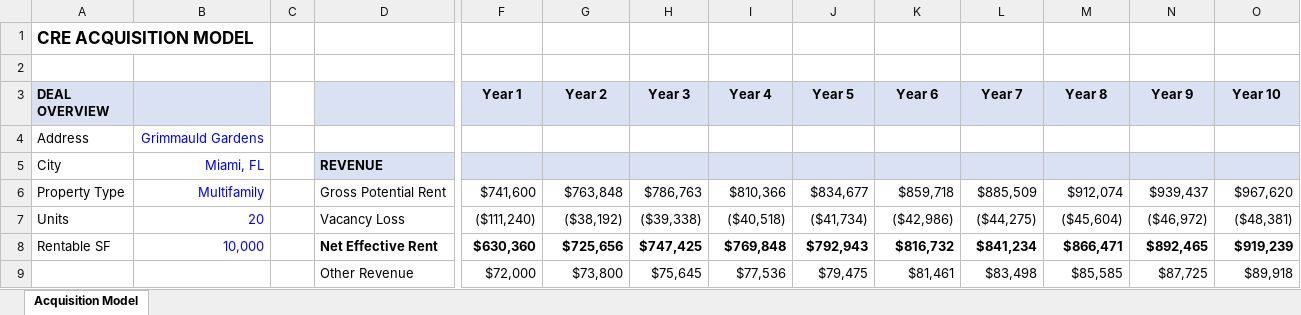
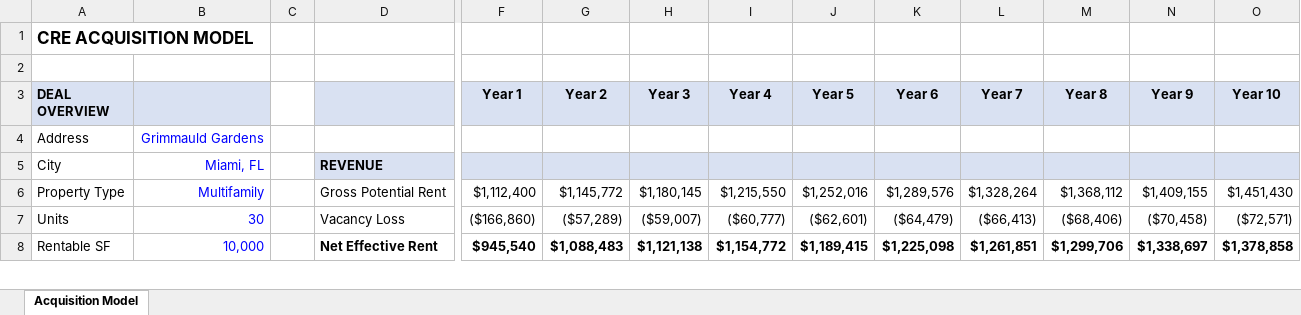
Before and after one commit to esegal16/loopmagic, an Excel workbook: templates/LoopMagic Template.xlsx, sheet Acquisition Model, drawn as a sheet; only a part is shown, gaps mark what is left out; values as stored, in another font and other column widths than the file's, no borders; removed rows and columns are numbered as before the commit, all else as after; rows hold the shown columns only; the diff covers the shown part only; the diff names each change by its address in the sheet, - before the commit and + after, or states it on an @@ line.

```diff
--- a/templates/LoopMagic Template.xlsx (sheet Acquisition Model)
+++ b/templates/LoopMagic Template.xlsx (sheet Acquisition Model)
-F6 (Year 1): $741,600
+F6 (Year 1): $1,112,400
-G6 (Year 2): $763,848
+G6 (Year 2): $1,145,772
-H6 (Year 3): $786,763
+H6 (Year 3): $1,180,145
-I6 (Year 4): $810,366
+I6 (Year 4): $1,215,550
-J6 (Year 5): $834,677
+J6 (Year 5): $1,252,016
-K6 (Year 6): $859,718
+K6 (Year 6): $1,289,576
-L6 (Year 7): $885,509
+L6 (Year 7): $1,328,264
-M6 (Year 8): $912,074
+M6 (Year 8): $1,368,112
-N6 (Year 9): $939,437
+N6 (Year 9): $1,409,155
-O6 (Year 10): $967,620
+O6 (Year 10): $1,451,430
-B7: 20
+B7: 30
-F7 (Year 1): ($111,240)
+F7 (Year 1): ($166,860)
-G7 (Year 2): ($38,192)
+G7 (Year 2): ($57,289)
-H7 (Year 3): ($39,338)
+H7 (Year 3): ($59,007)
-I7 (Year 4): ($40,518)
+I7 (Year 4): ($60,777)
-J7 (Year 5): ($41,734)
+J7 (Year 5): ($62,601)
-K7 (Year 6): ($42,986)
+K7 (Year 6): ($64,479)
-L7 (Year 7): ($44,275)
+L7 (Year 7): ($66,413)
-M7 (Year 8): ($45,604)
+M7 (Year 8): ($68,406)
-N7 (Year 9): ($46,972)
+N7 (Year 9): ($70,458)
-O7 (Year 10): ($48,381)
+O7 (Year 10): ($72,571)
-F8 (Year 1): $630,360
+F8 (Year 1): $945,540
-G8 (Year 2): $725,656
+G8 (Year 2): $1,088,483
-H8 (Year 3): $747,425
+H8 (Year 3): $1,121,138
-I8 (Year 4): $769,848
+I8 (Year 4): $1,154,772
-J8 (Year 5): $792,943
+J8 (Year 5): $1,189,415
-K8 (Year 6): $816,732
+K8 (Year 6): $1,225,098
-L8 (Year 7): $841,234
+L8 (Year 7): $1,261,851
-M8 (Year 8): $866,471
+M8 (Year 8): $1,299,706
-N8 (Year 9): $892,465
+N8 (Year 9): $1,338,697
-O8 (Year 10): $919,239
+O8 (Year 10): $1,378,858
-row 9:  |  |  | Other Revenue | $72,000 | $73,800 | $75,645 | $77,536 | $79,475 | $81,461 | $83,498 | $85,585 | $87,725 | $89,918
```
Also changed, not shown: 7 added rows, 6 removed rows, 142 edited cells and cell formats elsewhere in this sheet, 17 other files.
